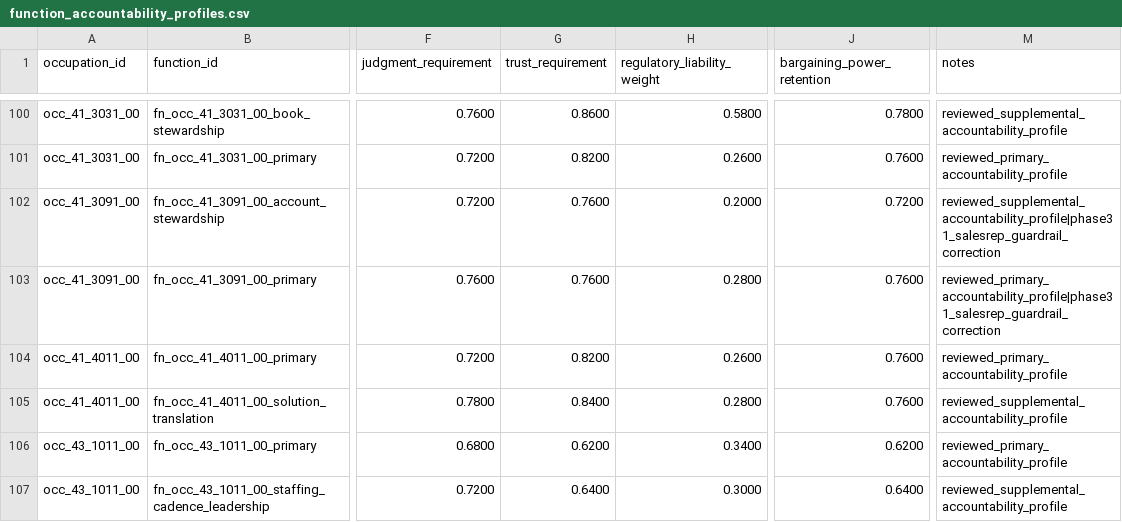
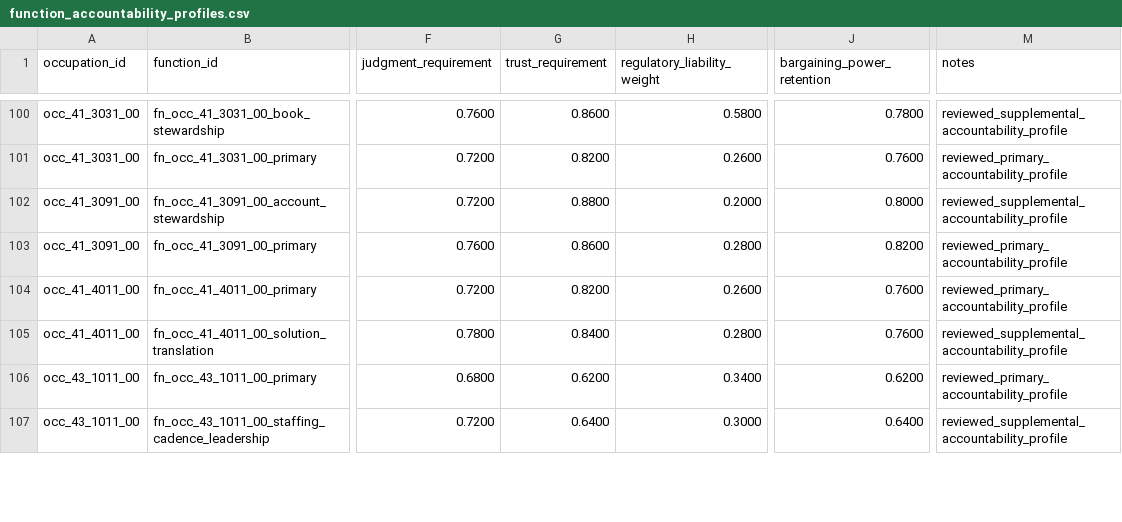
Before and after one commit to wrenthejewels/DLYJ, a CSV file: data/normalized/function_accountability_profiles.csv, drawn as a sheet; only a part is shown, gaps mark what is left out; the diff covers the shown part only; the diff names each change by its address in the sheet, - before the commit and + after, or states it on an @@ line.

```diff
--- a/data/normalized/function_accountability_profiles.csv
+++ b/data/normalized/function_accountability_profiles.csv
-G102 (trust_requirement): 0.7600
+G102 (trust_requirement): 0.8800
-J102 (bargaining_power_retention): 0.7200
+J102 (bargaining_power_retention): 0.8000
-M102 (notes): reviewed_supplemental_accountability_profile|phase31_salesrep_guardrail_correction
+M102 (notes): reviewed_supplemental_accountability_profile
-G103 (trust_requirement): 0.7600
+G103 (trust_requirement): 0.8600
-J103 (bargaining_power_retention): 0.7600
+J103 (bargaining_power_retention): 0.8200
-M103 (notes): reviewed_primary_accountability_profile|phase31_salesrep_guardrail_correction
+M103 (notes): reviewed_primary_accountability_profile
```
Also changed, not shown: 165 edited cells elsewhere in this file, data/metadata/manual_task_dependency_overrides.csv, data/metadata/reviewed_task_exposure_overrides.csv, 14 other files.
